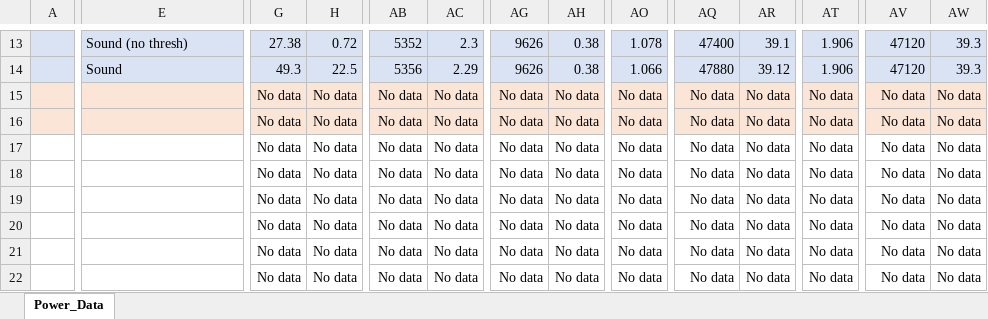
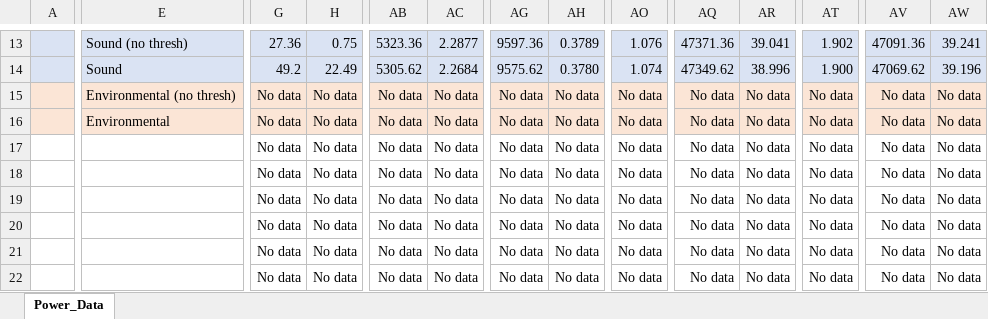
Before and after one commit to dramco-iwast/docs, an Excel workbook: Power_Data.xlsx, sheet Power_Data, drawn as a sheet; only a part is shown, gaps mark what is left out; values as stored, in another font and other column widths than the file's, no borders; the diff covers the shown part only; the diff names each change by its address in the sheet, - before the commit and + after, or states it on an @@ line.

Commit message:
Power Data V1.1
- Includes real measurements
- Rewrite data to correctly separate static power and dynamic power

```diff
--- a/Power_Data.xlsx (sheet Power_Data)
+++ b/Power_Data.xlsx (sheet Power_Data)
-G13: 27.38
+G13: 27.36
-H13: 0.72
+H13: 0.75
-AB13: 5352
+AB13: 5323.36
-AC13: 2.3
+AC13: 2.2877
-AG13: 9626
+AG13: 9597.36
-AH13: 0.38
+AH13: 0.3789
-AO13: 1.078
+AO13: 1.076
-AQ13: 47400
+AQ13: 47371.36
-AR13: 39.1
+AR13: 39.041
-AT13: 1.906
+AT13: 1.902
-AV13: 47120
+AV13: 47091.36
-AW13: 39.3
+AW13: 39.241
-G14: 49.3
+G14: 49.2
-H14: 22.5
+H14: 22.49
-AB14: 5356
+AB14: 5305.62
-AC14: 2.29
+AC14: 2.2684
-AG14: 9626
+AG14: 9575.62
-AH14: 0.38
+AH14: 0.3780
-AO14: 1.066
+AO14: 1.074
-AQ14: 47880
+AQ14: 47349.62
-AR14: 39.12
+AR14: 38.996
-AT14: 1.906
+AT14: 1.900
-AV14: 47120
+AV14: 47069.62
-AW14: 39.3
+AW14: 39.196
-E15: (empty)
+E15: Environmental (no thresh)
-E16: (empty)
+E16: Environmental
```
Also changed, not shown: 86 added rows and 68 edited cells elsewhere in this sheet, formulas that keep their value, 1 other file.
